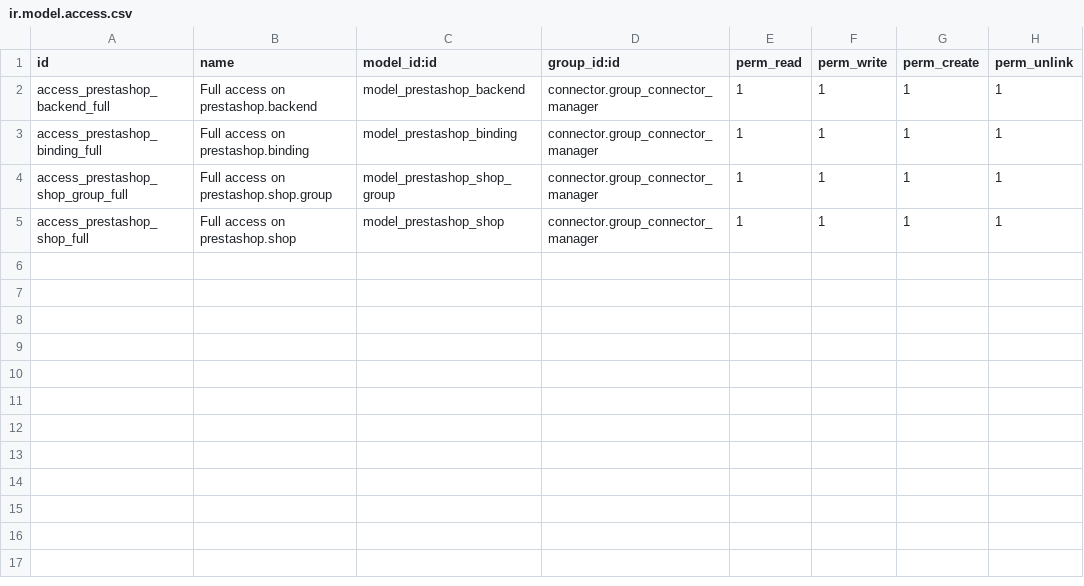
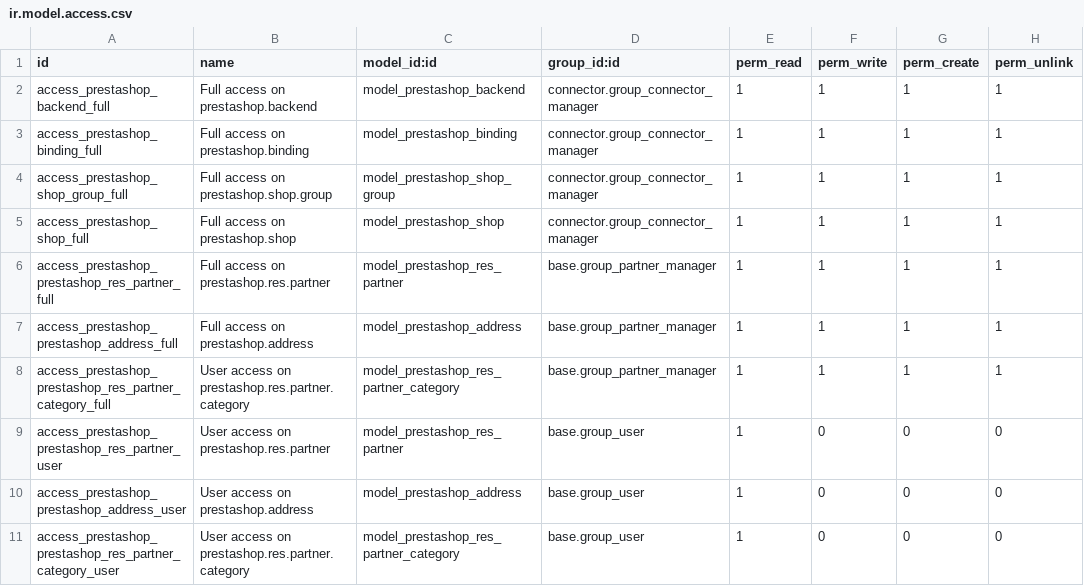
Before and after one commit to OCA/connector-prestashop, a CSV file: prestashoperpconnect/security/ir.model.access.csv, drawn as a sheet.

Commit message:
[IMP] add prestashop classes for partner and partner category

```diff
--- a/prestashoperpconnect/security/ir.model.access.csv
+++ b/prestashoperpconnect/security/ir.model.access.csv
@@ -5 +5,7 @@ access_prestashop_shop_group_full,Full access on prestashop.shop.group,model_pre
 access_prestashop_shop_full,Full access on prestashop.shop,model_prestashop_shop,connector.group_connector_manager,1,1,1,1
+access_prestashop_prestashop_res_partner_full,Full access on prestashop.res.partner,model_prestashop_res_partner,base.group_partner_manager,1,1,1,1
+access_prestashop_prestashop_address_full,Full access on prestashop.address,model_prestashop_address,base.group_partner_manager,1,1,1,1
+access_prestashop_prestashop_res_partner_category_full,User access on prestashop.res.partner.category,model_prestashop_res_partner_category,base.group_partner_manager,1,1,1,1
+access_prestashop_prestashop_res_partner_user,User access on prestashop.res.partner,model_prestashop_res_partner,base.group_user,1,0,0,0
+access_prestashop_prestashop_address_user,User access on prestashop.address,model_prestashop_address,base.group_user,1,0,0,0
+access_prestashop_prestashop_res_partner_category_user,User access on prestashop.res.partner.category,model_prestashop_res_partner_category,base.group_user,1,0,0,0
```
Also changed, not shown: 6 other files.
